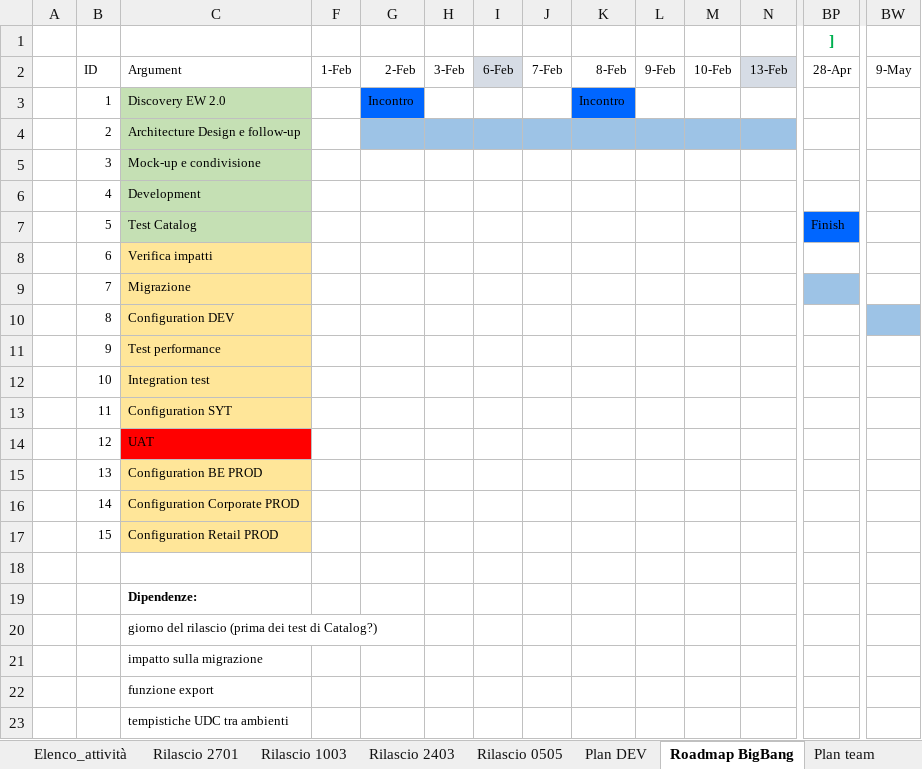
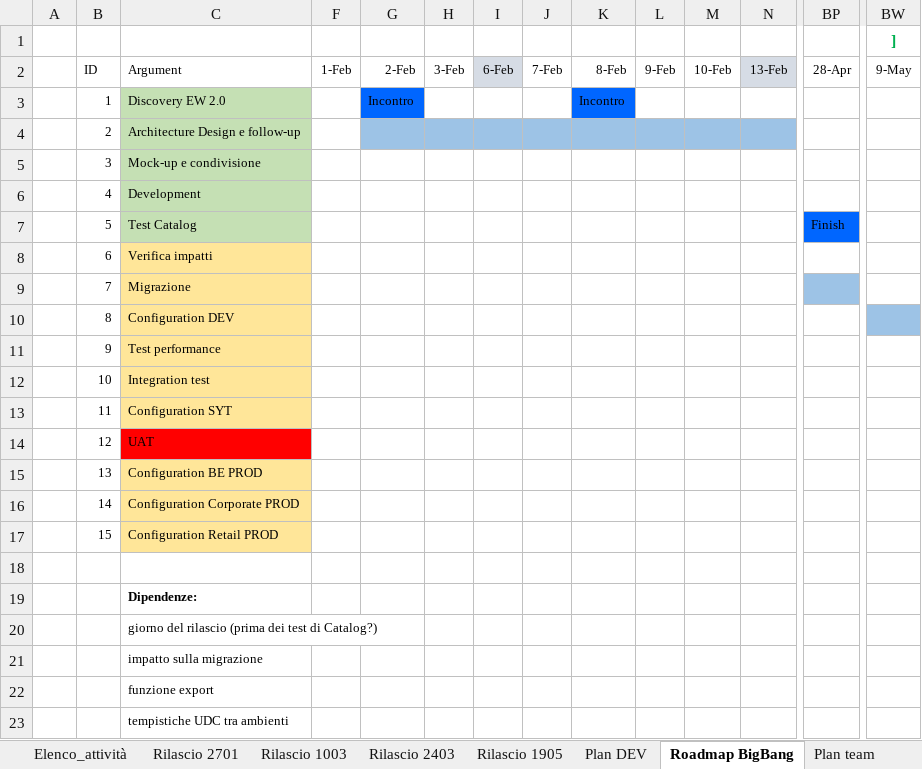
Before and after one commit to cybertop35/intelliJConf, an Excel workbook: earlywarning-pom/Document/SpecificheIndicatori/Attivita.xlsx, sheet Roadmap BigBang, drawn as a sheet; only a part is shown, gaps mark what is left out; values as stored, in another font and other column widths than the file's, no borders; removed rows and columns are numbered as before the commit, all else as after; rows hold the shown columns only; the diff names each change by its address in the sheet, - before the commit and + after, or states it on an @@ line.

```diff
--- a/earlywarning-pom/Document/SpecificheIndicatori/Attivita.xlsx (sheet Roadmap BigBang)
+++ b/earlywarning-pom/Document/SpecificheIndicatori/Attivita.xlsx (sheet Roadmap BigBang)
-sheet tab: Rilascio 0505
+sheet tab: Rilascio 1905
-row 1:  |  |  |  |  |  |  |  |  |  |  |  | ]
+row 1:  |  |  |  |  |  |  |  |  |  |  |  |  | ]
```
Also changed, not shown: sheet Elenco_attività, sheet Plan team, sheet Plan DEV, 5 other files.
